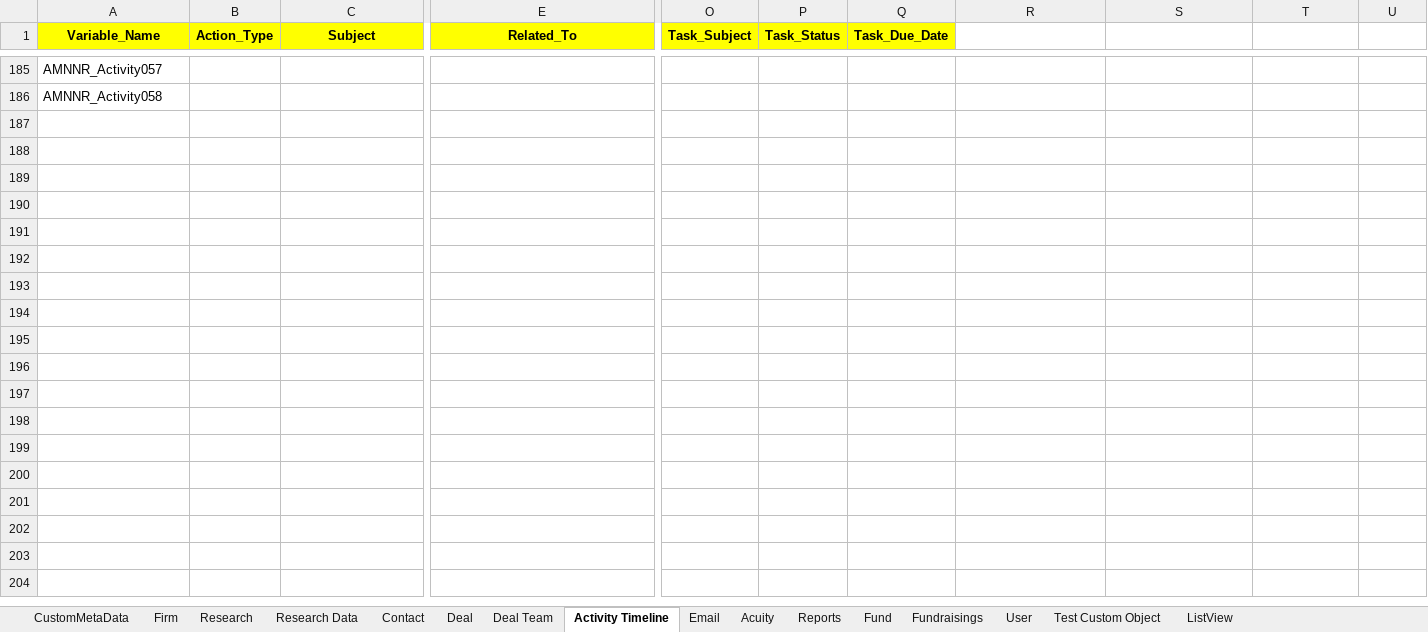
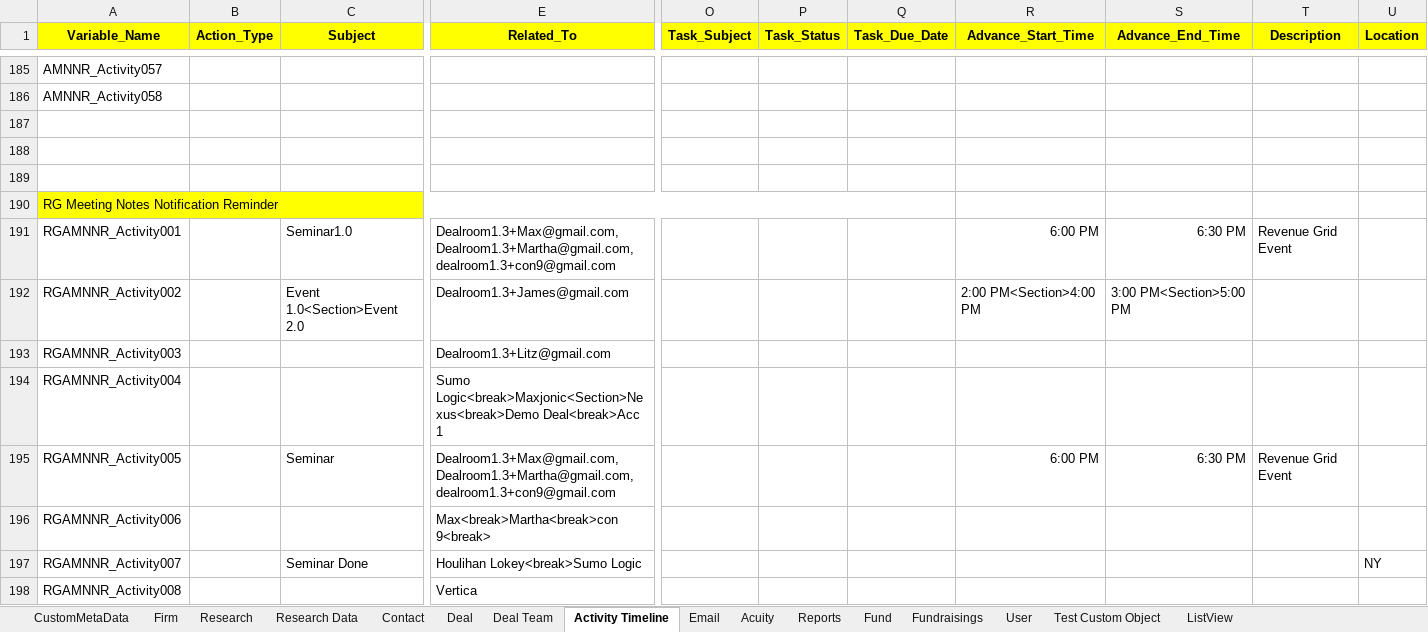
Before and after one commit to NitinNavatar/PE4.7, an Excel workbook: AcuityDataSheet.xlsx, sheet Activity Timeline, drawn as a sheet; only a part is shown, gaps mark what is left out; values as stored, in another font and other column widths than the file's, no borders; rows hold the shown columns only; the diff covers the shown part only; the diff names each change by its address in the sheet, - before the commit and + after, or states it on an @@ line.

Commit message:
Changes as per Module: Meeting Notes

```diff
--- a/AcuityDataSheet.xlsx (sheet Activity Timeline)
+++ b/AcuityDataSheet.xlsx (sheet Activity Timeline)
-R1: (empty)
+R1: Advance_Start_Time
-R1:U1 fill: none
+R1:U1 fill: #FFFF00
-S1: (empty)
+S1: Advance_End_Time
-T1: (empty)
+T1: Description
-U1: (empty)
+U1: Location
+row 187: (empty)
+row 188: (empty)
+row 189: (empty)
+row 190: RG Meeting Notes Notification Reminder
+row 191: RGAMNNR_Activity001 |  | Seminar1.0 | Dealroom1.3+Max@gmail.com,Dealroom1.3+Martha@gmail.com,dealroom1.3+con9@gmail.com |  |  |  | 6:00 PM | 6:30 PM | Revenue Grid Event
+row 192: RGAMNNR_Activity002 |  | Event 1.0<Section>Event 2.0 | Dealroom1.3+James@gmail.com |  |  |  | 2:00 PM<Section>4:00 PM | 3:00 PM<Section>5:00 PM
+row 193: RGAMNNR_Activity003 |  |  | Dealroom1.3+Litz@gmail.com
+row 194: RGAMNNR_Activity004 |  |  | Sumo Logic<break>Maxjonic<Section>Nexus<break>Demo Deal<break>Acc 1
+row 195: RGAMNNR_Activity005 |  | Seminar | Dealroom1.3+Max@gmail.com,Dealroom1.3+Martha@gmail.com,dealroom1.3+con9@gmail.com |  |  |  | 6:00 PM | 6:30 PM | Revenue Grid Event
+row 196: RGAMNNR_Activity006 |  |  | Max<break>Martha<break>con 9<break>
+row 197: RGAMNNR_Activity007 |  | Seminar Done | Houlihan Lokey<break>Sumo Logic |  |  |  |  |  |  | NY
+row 198: RGAMNNR_Activity008 |  |  | Vertica
```
Also changed, not shown: 12 added rows and 2 edited cells elsewhere in this sheet, sheet Firm, sheet Contact, sheet ListView, sheet Acuity, 4 other files.
